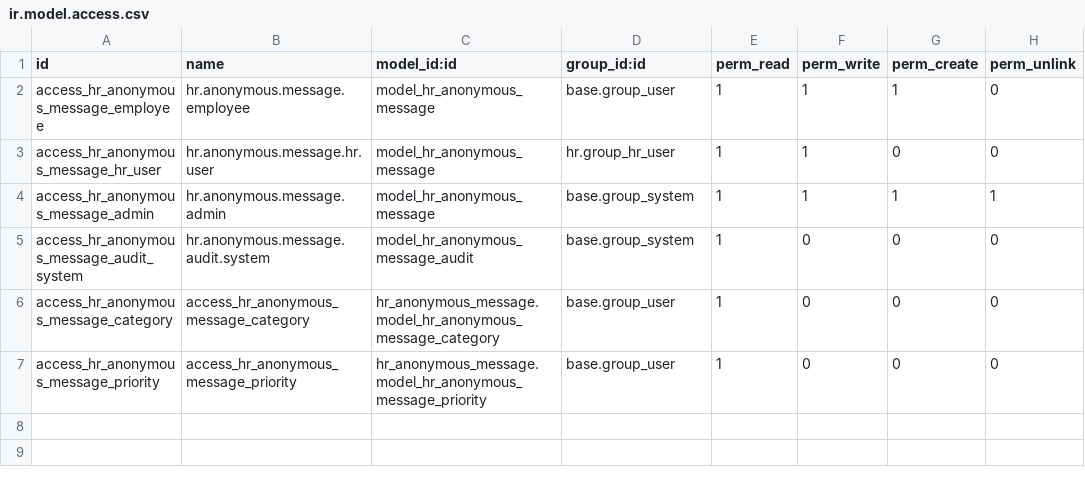
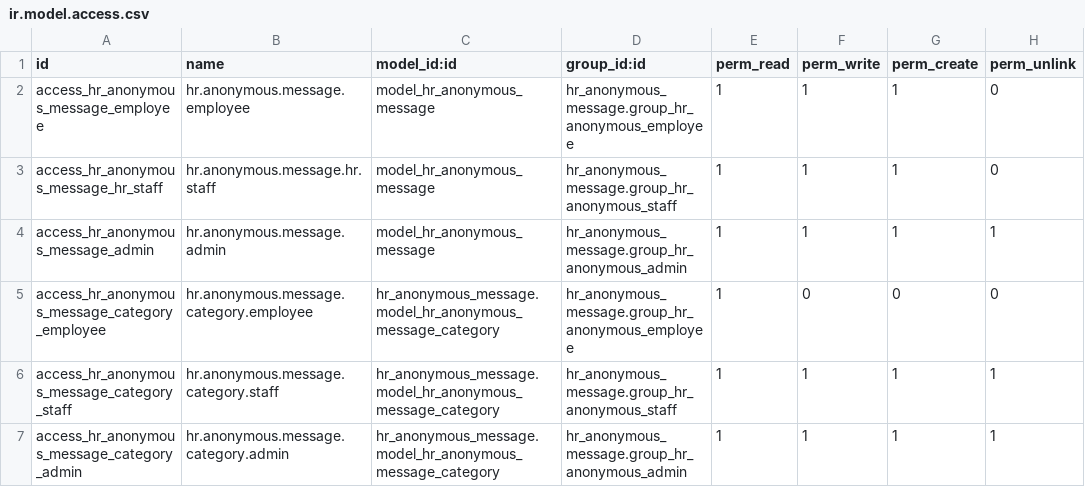
Before and after one commit to busayo524/hr_anonymous_message, a CSV file: custom_addons/hr_anonymous_message/security/ir.model.access.csv, drawn as a sheet.

Commit message:
fix: hide HR Anonymous Messages from Odoo Settings sidebar

```diff
--- a/custom_addons/hr_anonymous_message/security/ir.model.access.csv
+++ b/custom_addons/hr_anonymous_message/security/ir.model.access.csv
@@ -1,7 +1,7 @@
 id,name,model_id:id,group_id:id,perm_read,perm_write,perm_create,perm_unlink
-access_hr_anonymous_message_employee,hr.anonymous.message.employee,model_hr_anonymous_message,base.group_user,1,1,1,0
-access_hr_anonymous_message_hr_user,hr.anonymous.message.hr.user,model_hr_anonymous_message,hr.group_hr_user,1,1,0,0
-access_hr_anonymous_message_admin,hr.anonymous.message.admin,model_hr_anonymous_message,base.group_system,1,1,1,1
-access_hr_anonymous_message_audit_system,hr.anonymous.message.audit.system,model_hr_anonymous_message_audit,base.group_system,1,0,0,0
-access_hr_anonymous_message_category,access_hr_anonymous_message_category,hr_anonymous_message.model_hr_anonymous_message_category,base.group_user,1,0,0,0
-access_hr_anonymous_message_priority,access_hr_anonymous_message_priority,hr_anonymous_message.model_hr_anonymous_message_priority,base.group_user,1,0,0,0
+access_hr_anonymous_message_employee,hr.anonymous.message.employee,model_hr_anonymous_message,hr_anonymous_message.group_hr_anonymous_employee,1,1,1,0
+access_hr_anonymous_message_hr_staff,hr.anonymous.message.hr.staff,model_hr_anonymous_message,hr_anonymous_message.group_hr_anonymous_staff,1,1,1,0
+access_hr_anonymous_message_admin,hr.anonymous.message.admin,model_hr_anonymous_message,hr_anonymous_message.group_hr_anonymous_admin,1,1,1,1
+access_hr_anonymous_message_category_employee,hr.anonymous.message.category.employee,hr_anonymous_message.model_hr_anonymous_message_category,hr_anonymous_message.group_hr_anonymous_employee,1,0,0,0
+access_hr_anonymous_message_category_staff,hr.anonymous.message.category.staff,hr_anonymous_message.model_hr_anonymous_message_category,hr_anonymous_message.group_hr_anonymous_staff,1,1,1,1
+access_hr_anonymous_message_category_admin,hr.anonymous.message.category.admin,hr_anonymous_message.model_hr_anonymous_message_category,hr_anonymous_message.group_hr_anonymous_admin,1,1,1,1
```
Also changed, not shown: 8 other files.
